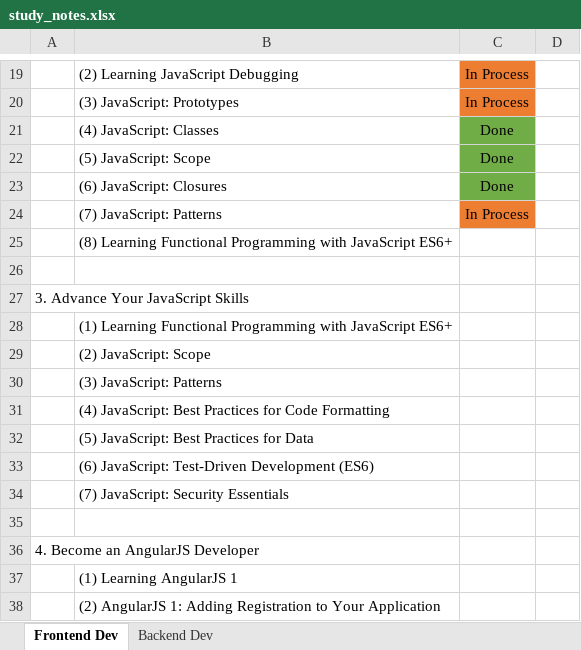
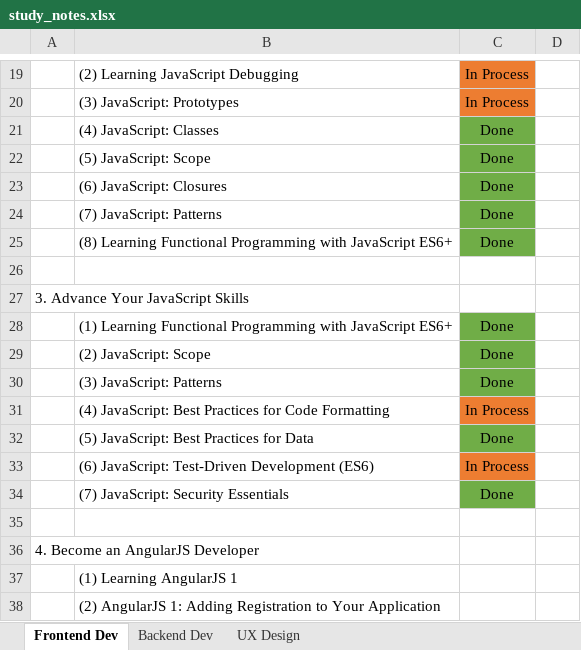
Before and after one commit to specter01wj/LAB-LinkedIn, an Excel workbook: study_notes.xlsx, sheet Frontend Dev, drawn as a sheet; only a part is shown, gaps mark what is left out; values as stored, in another font and other column widths than the file's, no borders; the diff names each change by its address in the sheet, - before the commit and + after, or states it on an @@ line.

```diff
--- a/study_notes.xlsx (sheet Frontend Dev)
+++ b/study_notes.xlsx (sheet Frontend Dev)
+sheet tab: UX Design
-C24: In Process
+C24: Done
-C24 fill: #ED7D31
+C24 fill: #70AD47
-C25: (empty)
+C25: Done
-C25 fill: none
+C25 fill: #70AD47
-C28:C30: (empty)
+C28:C30: Done
-C28:C30 fill: none
+C28:C30 fill: #70AD47
-C31: (empty)
+C31: In Process
-C31 fill: none
+C31 fill: #ED7D31
-C32: (empty)
+C32: Done
-C32 fill: none
+C32 fill: #70AD47
-C33: (empty)
+C33: In Process
-C33 fill: none
+C33 fill: #ED7D31
-C34: (empty)
+C34: Done
-C34 fill: none
+C34 fill: #70AD47
```
